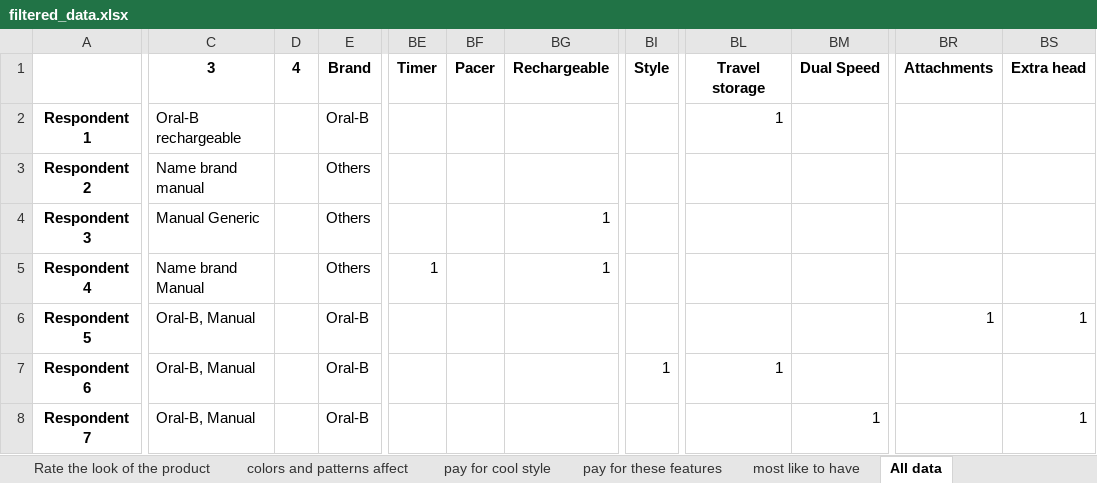
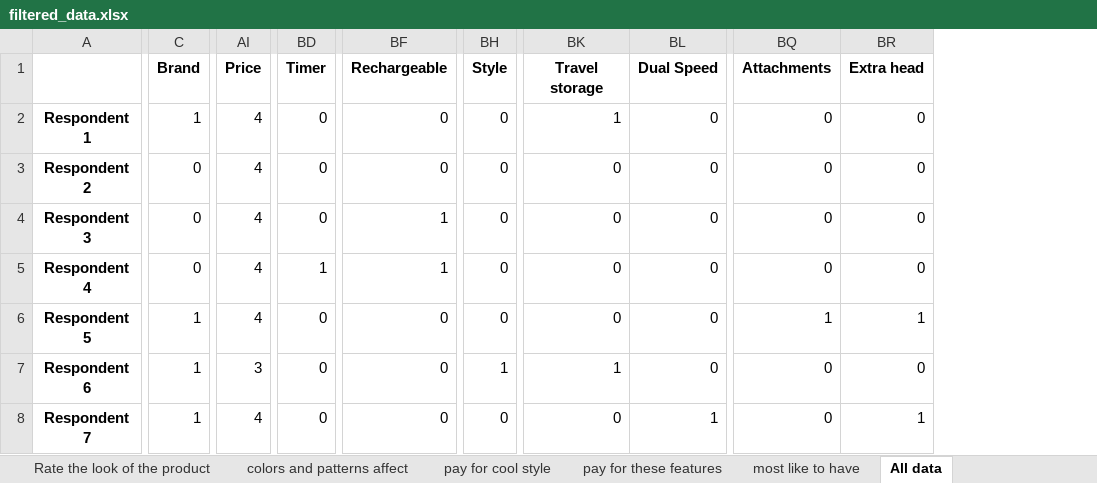
Before and after one commit to Zero23/Group_Assignments, an Excel workbook: assignment1/filtered_data.xlsx, sheet All data, drawn as a sheet; only a part is shown, gaps mark what is left out; values as stored, in another font and other column widths than the file's, no borders; removed rows and columns are numbered as before the commit, all else as after; the diff covers the shown part only; the diff names each change by its address in the sheet, - before the commit and + after, or states it on an @@ line.

```diff
--- a/assignment1/filtered_data.xlsx (sheet All data)
+++ b/assignment1/filtered_data.xlsx (sheet All data)
-column C, rows 1-8: 3 | Oral-B rechargeable | Name brand manual | Manual Generic | Name brand Manual | Oral-B, Manual | Oral-B, Manual | Oral-B, Manual
-column D, row 1: 4
-column E, rows 1-8: Brand | Oral-B | Others | Others | Others | Oral-B | Oral-B | Oral-B
+column C, rows 1-8: Brand | 1 | 0 | 0 | 0 | 1 | 1 | 1
+column AI, rows 1-8: Price | 4 | 4 | 4 | 4 | 4 | 3 | 4
-column BF, row 1: Pacer
-BD2:BD4: (empty)
+BD2:BD4: 0
-BF2:BF3: (empty)
+BF2:BF3: 0
-BH2:BH6: (empty)
+BH2:BH6: 0
-BL2:BL7: (empty)
+BL2:BL7: 0
-BQ2:BQ5: (empty)
+BQ2:BQ5: 0
-BR2:BR5: (empty)
+BR2:BR5: 0
-BK3:BK6: (empty)
+BK3:BK6: 0
-BD6:BD8: (empty)
+BD6:BD8: 0
-BF6:BF8: (empty)
+BF6:BF8: 0
-BQ7:BQ8: (empty)
+BQ7:BQ8: 0
-BR7: (empty)
+BR7: 0
-BH8: (empty)
+BH8: 0
-BK8: (empty)
+BK8: 0
```
Also changed, not shown: 6 added columns, 5 removed columns and 103 edited cells elsewhere in this sheet, sheet most like to have, sheet Current uses, sheet Rate the characteristics, sheet Rate the current price, sheet Rate the battery life, sheet pay for cool style, 4 more sheets, 2 other files.
